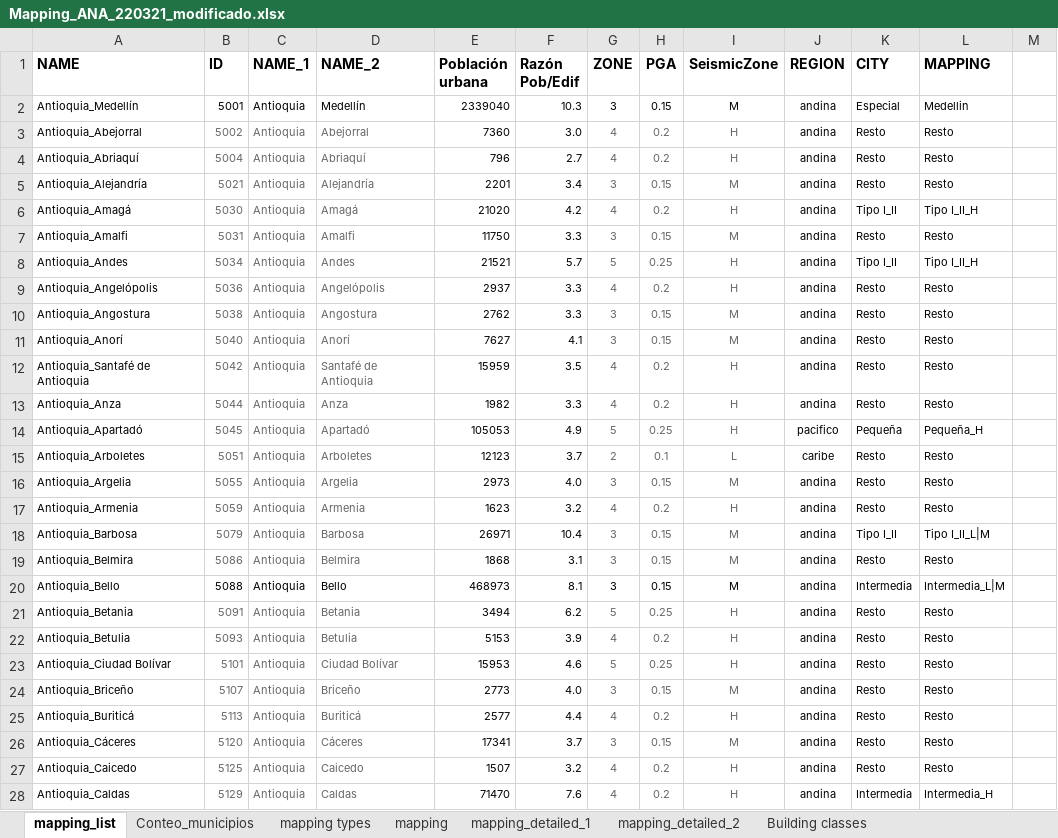
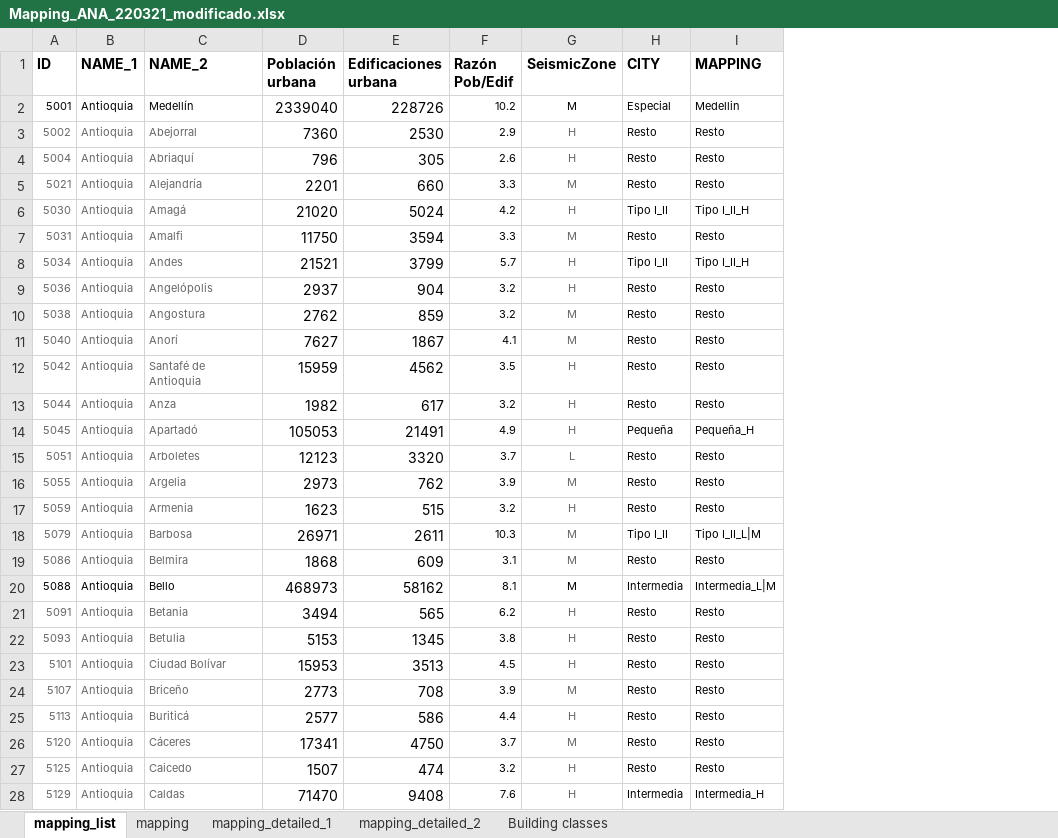
Before and after one commit to jvictor1/Programa-inventario-edificaciones, an Excel workbook: files/Mapping_ANA_220321_modificado.xlsx, sheet mapping_list, drawn as a sheet; only a part is shown; values as stored, in another font and other column widths than the file's, no borders; removed rows and columns are numbered as before the commit, all else as after; the diff covers the shown part only; the diff names each change by its address in the sheet, - before the commit and + after, or states it on an @@ line.

```diff
--- a/files/Mapping_ANA_220321_modificado.xlsx (sheet mapping_list)
+++ b/files/Mapping_ANA_220321_modificado.xlsx (sheet mapping_list)
-sheet tab: Conteo_municipios
-sheet tab: mapping types
-column A (NAME), rows 2-28: Antioquia_Medellín | Antioquia_Abejorral | Antioquia_Abriaquí | Antioquia_Alejandría | Antioquia_Amagá | Antioquia_Amalfi | Antioquia_Andes | Antioquia_Angelópolis | Antioquia_Angostura | Antioquia_Anorí | Antioquia_Santafé de Antioquia | Antioquia_Anza | Antioquia_Apartadó | Antioquia_Arboletes | Antioquia_Argelia | Antioquia_Armenia | Antioquia_Barbosa | Antioquia_Belmira | Antioquia_Bello | Antioquia_Betania | Antioquia_Betulia | Antioquia_Ciudad Bolívar | Antioquia_Briceño | Antioquia_Buriticá | Antioquia_Cáceres | Antioquia_Caicedo | Antioquia_Caldas
+column E (Edificaciones urbana), rows 2-28: 228726 | 2530 | 305 | 660 | 5024 | 3594 | 3799 | 904 | 859 | 1867 | 4562 | 617 | 21491 | 3320 | 762 | 515 | 2611 | 609 | 58162 | 565 | 1345 | 3513 | 708 | 586 | 4750 | 474 | 9408
-column G (ZONE), rows 2-28: 3 | 4 | 4 | 3 | 4 | 3 | 5 | 4 | 3 | 3 | 4 | 4 | 5 | 2 | 3 | 4 | 3 | 3 | 3 | 5 | 4 | 5 | 3 | 4 | 3 | 4 | 4
-column H (PGA), rows 2-28: 0.15 | 0.2 | 0.2 | 0.15 | 0.2 | 0.15 | 0.25 | 0.2 | 0.15 | 0.15 | 0.2 | 0.2 | 0.25 | 0.1 | 0.15 | 0.2 | 0.15 | 0.15 | 0.15 | 0.25 | 0.2 | 0.25 | 0.15 | 0.2 | 0.15 | 0.2 | 0.2
-column J (REGION), rows 2-28: andina | andina | andina | andina | andina | andina | andina | andina | andina | andina | andina | andina | pacifico | caribe | andina | andina | andina | andina | andina | andina | andina | andina | andina | andina | andina | andina | andina
-column M, empty
@@ D2:D28 text size: larger @@
-F2 (Razón Pob/Edif): 10.3
+F2 (Razón Pob/Edif): 10.2
-F3 (Razón Pob/Edif): 3.0
+F3 (Razón Pob/Edif): 2.9
-F4 (Razón Pob/Edif): 2.7
+F4 (Razón Pob/Edif): 2.6
-F5 (Razón Pob/Edif): 3.4
+F5 (Razón Pob/Edif): 3.3
-F9:F10 (Razón Pob/Edif): 3.3
+F9:F10 (Razón Pob/Edif): 3.2
-F13 (Razón Pob/Edif): 3.3
+F13 (Razón Pob/Edif): 3.2
-F16 (Razón Pob/Edif): 4.0
+F16 (Razón Pob/Edif): 3.9
-F18 (Razón Pob/Edif): 10.4
+F18 (Razón Pob/Edif): 10.3
-F22 (Razón Pob/Edif): 3.9
+F22 (Razón Pob/Edif): 3.8
-F23 (Razón Pob/Edif): 4.6
+F23 (Razón Pob/Edif): 4.5
-F24 (Razón Pob/Edif): 4.0
+F24 (Razón Pob/Edif): 3.9
```
Also changed, not shown: 4 added rows, 4 removed rows, 535 edited cells and cell formats elsewhere in this sheet, sheet mapping_detailed_1, sheet mapping_detailed_2, sheet mapping, formulas that keep their value.
